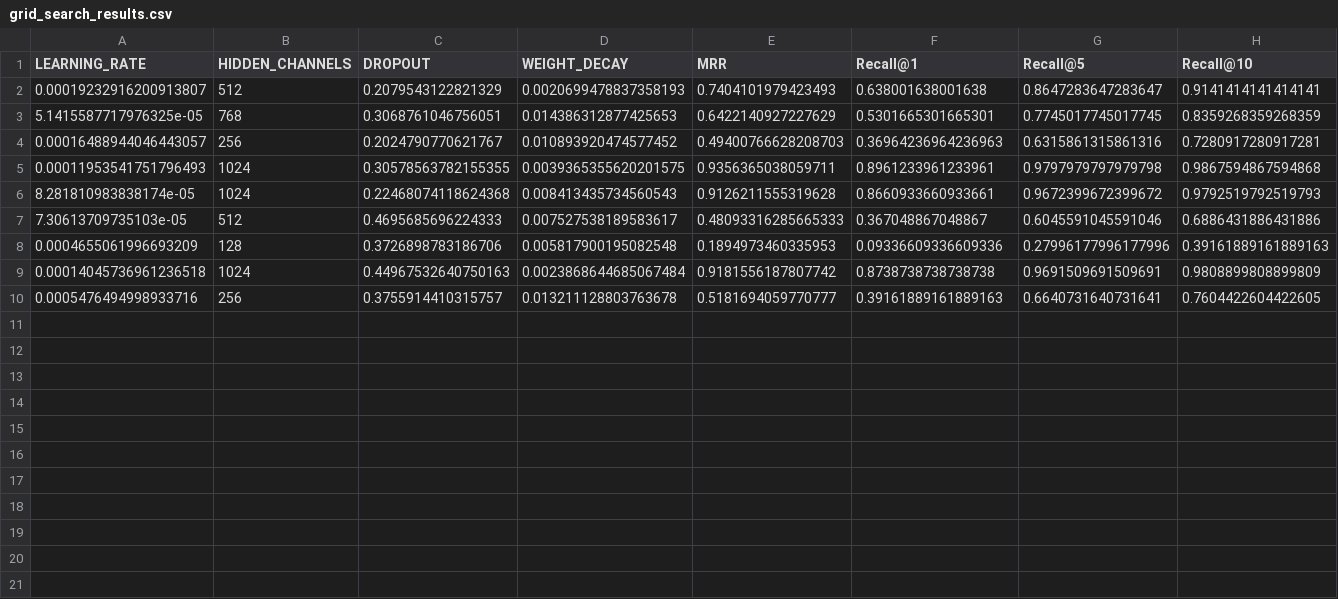
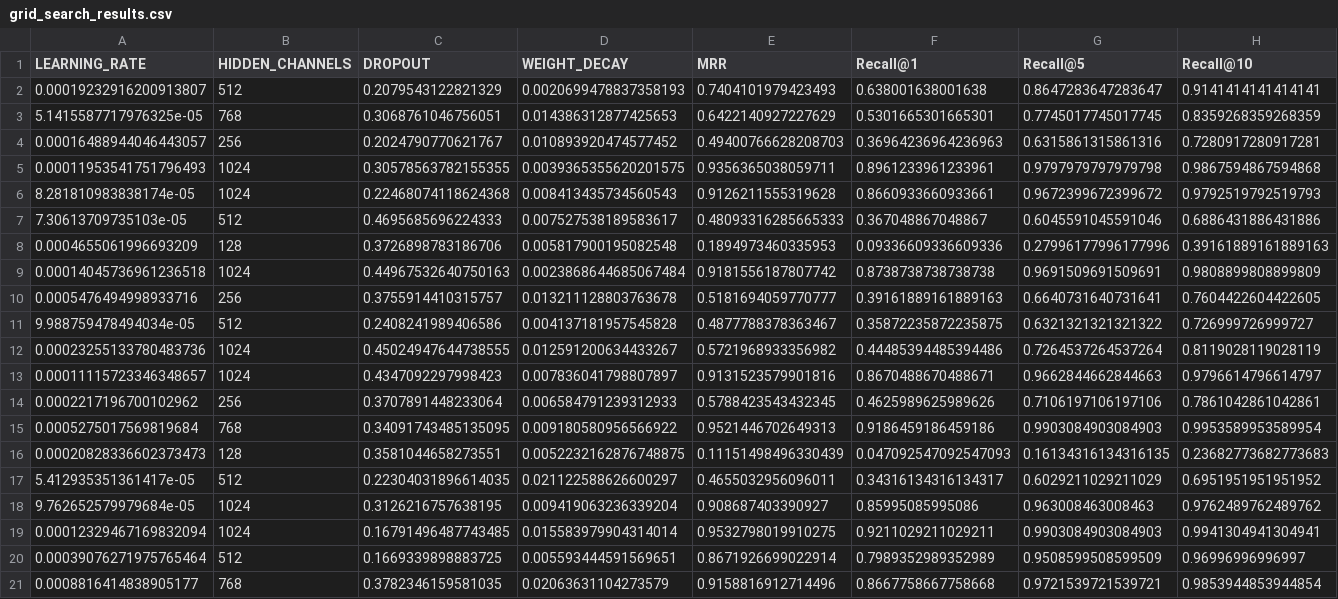
Before and after one commit to Williecraft/TabGNN, a CSV file: results/grid_search_results.csv, drawn as a sheet.

Commit message:
多出來的

```diff
--- a/results/grid_search_results.csv
+++ b/results/grid_search_results.csv
@@ -10 +10,12 @@ LEARNING_RATE,HIDDEN_CHANNELS,DROPOUT,WEIGHT_DECAY,MRR,Recall@1,Recall@5,Recall@
 0.0005476494998933716,256,0.3755914410315757,0.013211128803763678,0.5181694059770777,0.39161889161889163,0.6640731640731641,0.7604422604422605
+9.988759478494034e-05,512,0.2408241989406586,0.004137181957545828,0.4877788378363467,0.35872235872235875,0.6321321321321322,0.726999726999727
+0.00023255133780483736,1024,0.45024947644738555,0.012591200634433267,0.5721968933356982,0.44485394485394486,0.7264537264537264,0.8119028119028119
+0.00011115723346348657,1024,0.4347092297998423,0.007836041798807897,0.9131523579901816,0.8670488670488671,0.9662844662844663,0.9796614796614797
+0.0002217196700102962,256,0.3707891448233064,0.006584791239312933,0.5788423543432345,0.4625989625989626,0.7106197106197106,0.7861042861042861
+0.0005275017569819684,768,0.34091743485135095,0.009180580956566922,0.9521446702649313,0.9186459186459186,0.9903084903084903,0.9953589953589954
+0.00020828336602373473,128,0.3581044658273551,0.0052232162876748875,0.11151498496330439,0.047092547092547093,0.16134316134316135,0.23682773682773683
+5.412935351361417e-05,512,0.22304031896614035,0.021122588626600297,0.4655032956096011,0.34316134316134317,0.6029211029211029,0.6951951951951952
+9.762652579979684e-05,1024,0.3126216757638195,0.009419063236339204,0.908687403390927,0.85995085995086,0.963008463008463,0.9762489762489762
+0.00012329467169832094,1024,0.16791496487743485,0.015583979904314014,0.9532798019910275,0.9211029211029211,0.9903084903084903,0.9941304941304941
+0.00039076271975765464,512,0.1669339898883725,0.005593444591569651,0.8671926699022914,0.7989352989352989,0.9508599508599509,0.96996996996997
+0.0008816414838905177,768,0.3782346159581035,0.02063631104273579,0.9158816912714496,0.8667758667758668,0.9721539721539721,0.9853944853944854
```
